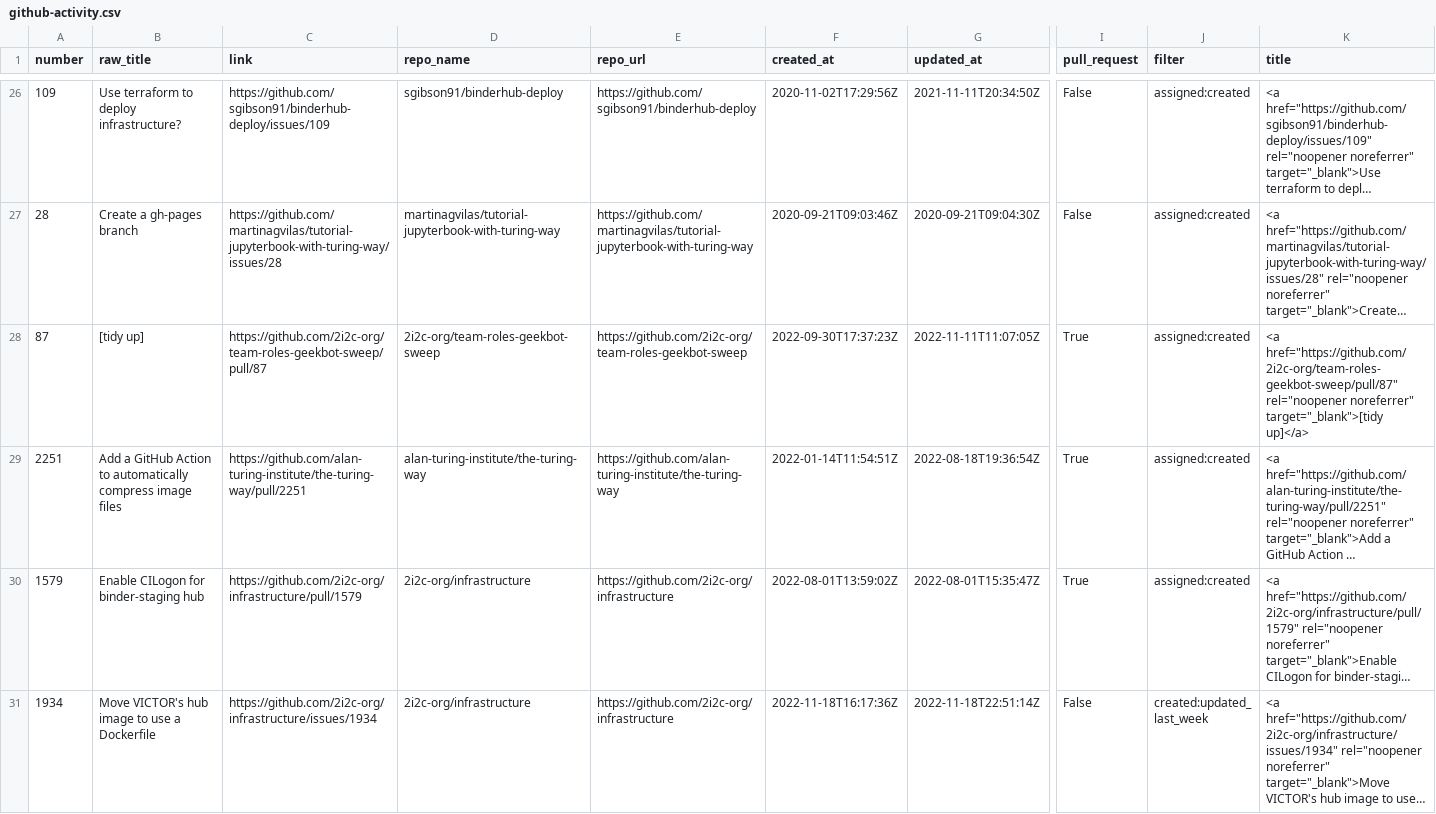
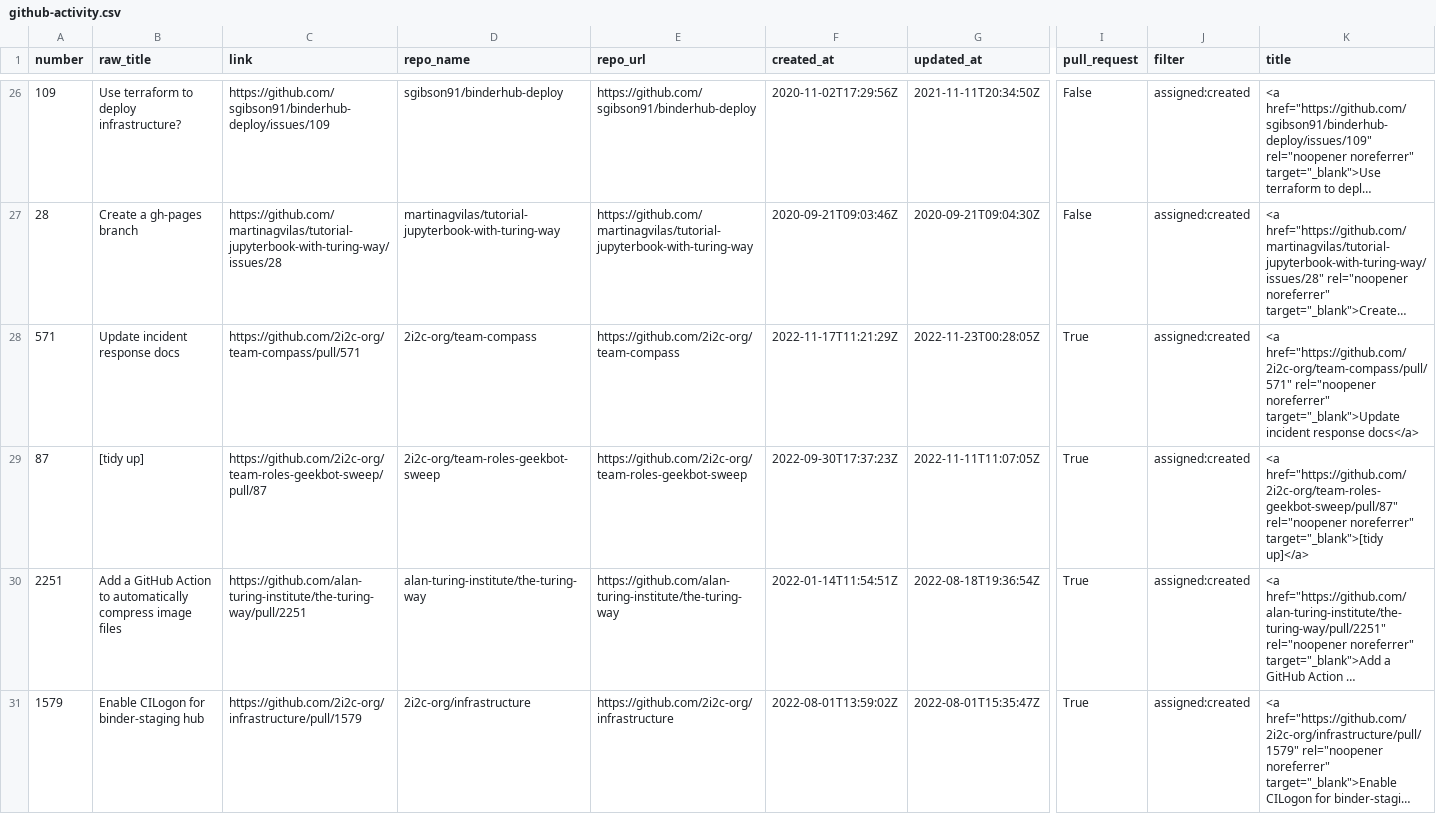
Before and after one commit to sgibson91/github-activity-dashboard, a CSV file: github-activity.csv, drawn as a sheet; only a part is shown, gaps mark what is left out; the shorter side is filled out with more unchanged rows; long unchanged cells end in …; rows hold the shown columns only; the diff covers the shown part only; the diff names each change by its address in the sheet, - before the commit and + after, or states it on an @@ line.

Commit message:
Update the GitHub Activity CSV file

```diff
--- a/github-activity.csv
+++ b/github-activity.csv
+row 28: 571 | Update incident response docs | https://github.com/2i2c-org/team-compass/pull/571 | 2i2c-org/team-compass | https://github.com/2i2c-org/team-compass | 2022-11-17T11:21:29Z | 2022-11-23T00:28:05Z | True | assigned:created | <a href="https://github.com/2i2c-org/team-compass/pull/571" rel="noopener noreferrer" target="_blank">Update incident response docs</a>
```
Also changed, not shown: 4 added rows, 2 removed rows and 8 edited cells elsewhere in this file.
